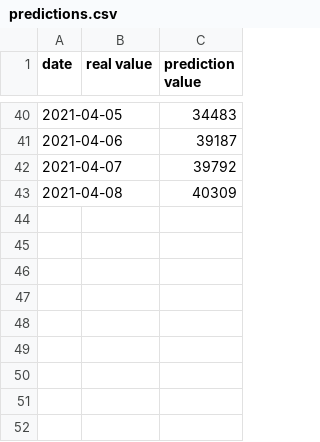
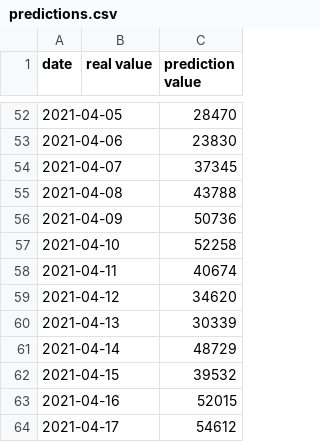
Before and after one commit to CovidModelizer/Sandbox, a CSV file: predictions.csv, drawn as a sheet; only a part is shown, gaps mark what is left out; the diff covers the shown part only.

```diff
--- a/predictions.csv
+++ b/predictions.csv
@@ -40,4 +52,13 @@ date,real value,prediction value
-2021-04-05,,34483
-2021-04-06,,39187
-2021-04-07,,39792
-2021-04-08,,40309
+2021-04-05,,28470
+2021-04-06,,23830
+2021-04-07,,37345
+2021-04-08,,43788
+2021-04-09,,50736
+2021-04-10,,52258
+2021-04-11,,40674
+2021-04-12,,34620
+2021-04-13,,30339
+2021-04-14,,48729
+2021-04-15,,39532
+2021-04-16,,52015
+2021-04-17,,54612
```
Also changed, not shown: 12 added rows and 47 edited cells elsewhere in this file, 7 other files.
